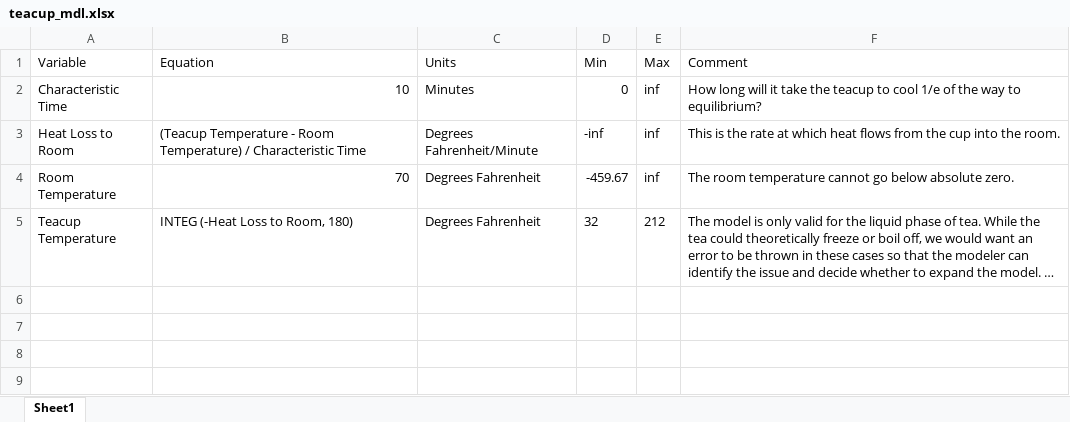
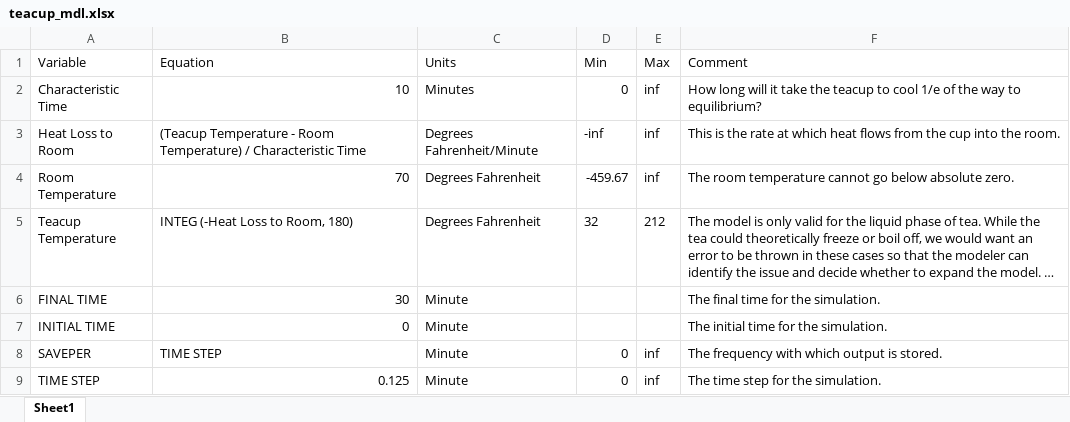
Before and after one commit to SDXorg/test-models, an Excel workbook: samples/teacup/teacup_mdl.xlsx, sheet Sheet1, drawn as a sheet; long unchanged cells end in …; values as stored, in another font and other column widths than the file's, no borders; the diff names each change by its address in the sheet, - before the commit and + after, or states it on an @@ line.

```diff
--- a/samples/teacup/teacup_mdl.xlsx (sheet Sheet1)
+++ b/samples/teacup/teacup_mdl.xlsx (sheet Sheet1)
+row 6: FINAL TIME | 30 | Minute |  |  | The final time for the simulation.
+row 7: INITIAL TIME | 0 | Minute |  |  | The initial time for the simulation.
+row 8: SAVEPER | TIME STEP | Minute | 0 | inf | The frequency with which output is stored.
+row 9: TIME STEP | 0.125 | Minute | 0 | inf | The time step for the simulation.
```
Also changed, not shown: 2 other files.
